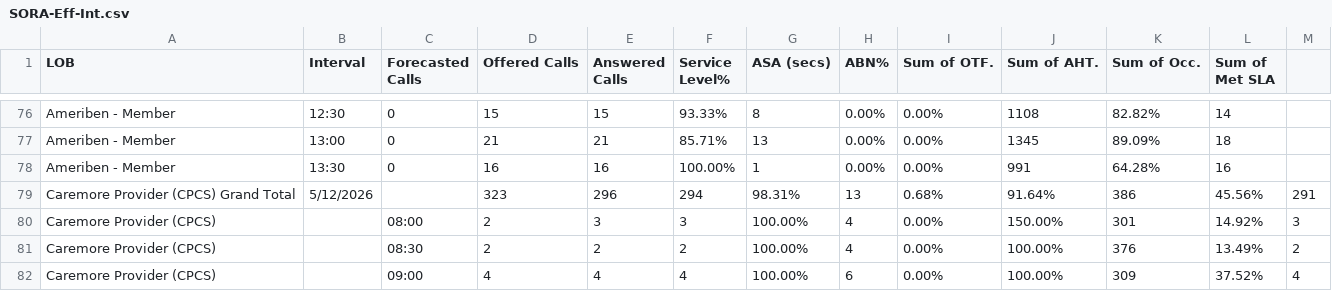
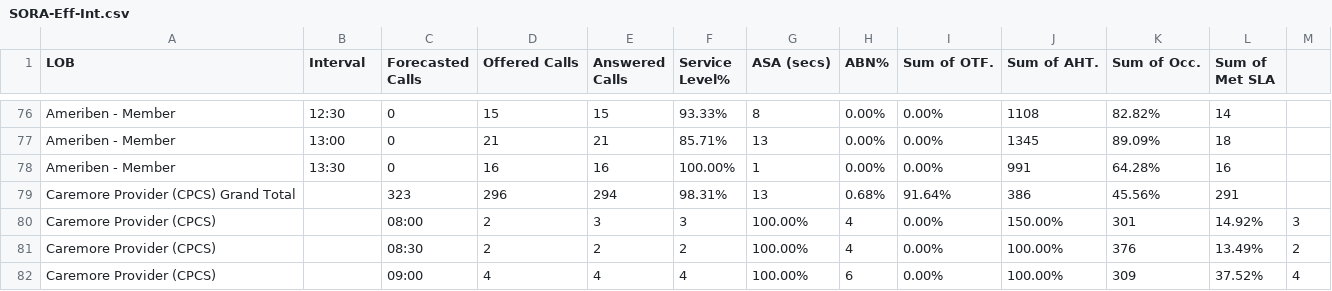
Before and after one commit to CGS-M/Efficiency-Interval, a CSV file: SORA-Eff-Int.csv, drawn as a sheet; only a part is shown, gaps mark what is left out; removed rows and columns are numbered as before the commit, all else as after; the diff names each change by its address in the sheet, - before the commit and + after, or states it on an @@ line.

Commit message:
Update SORA-Eff-Int.csv

```diff
--- a/SORA-Eff-Int.csv
+++ b/SORA-Eff-Int.csv
-row 79: Caremore Provider (CPCS) Grand Total | 5/12/2026 |  | 323 | 296 | 294 | 98.31% | 13 | 0.68% | 91.64% | 386 | 45.56% | 291
+row 79: Caremore Provider (CPCS) Grand Total |  | 323 | 296 | 294 | 98.31% | 13 | 0.68% | 91.64% | 386 | 45.56% | 291
```
